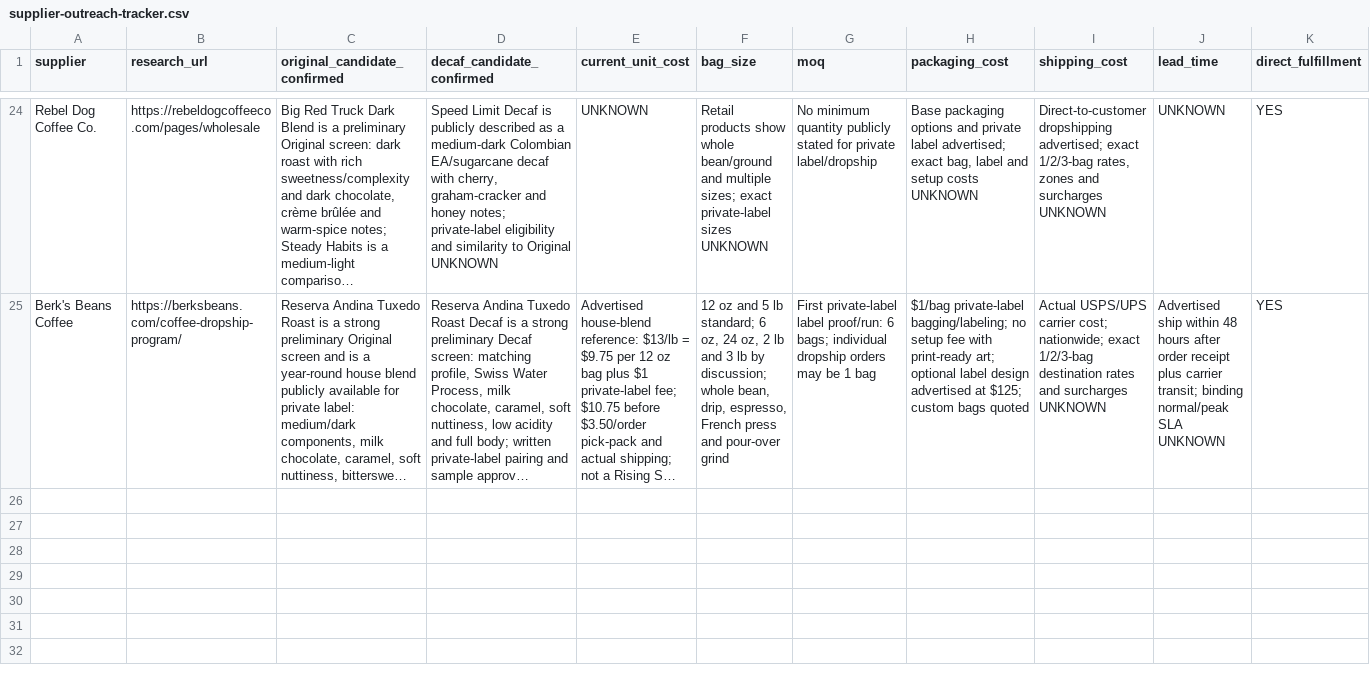
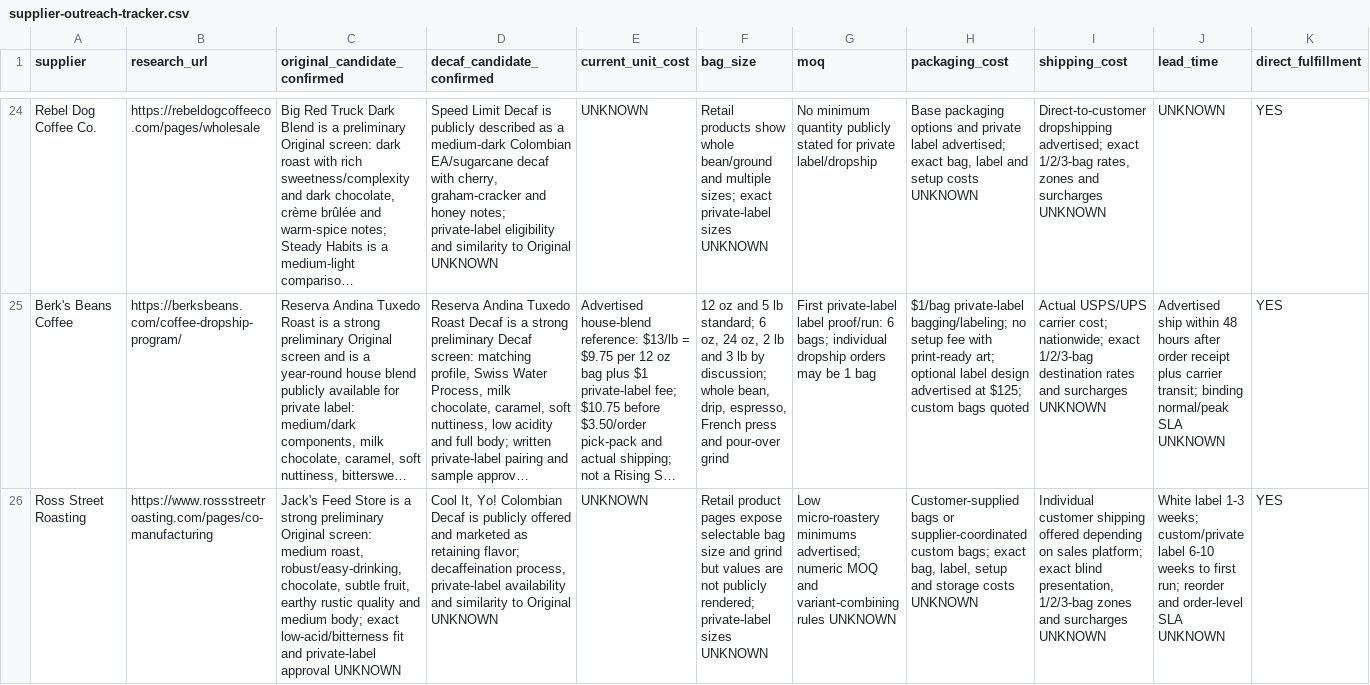
Before and after one commit to therisingsoncoffee/therisingsoncoffee.com, a CSV file: docs/supplier-outreach-tracker.csv, drawn as a sheet; only a part is shown, gaps mark what is left out; long unchanged cells end in …; rows hold the shown columns only; the diff names each change by its address in the sheet, - before the commit and + after, or states it on an @@ line.

Commit message:
Track Ross Street Roasting as inquiry-ready supplier

```diff
--- a/docs/supplier-outreach-tracker.csv
+++ b/docs/supplier-outreach-tracker.csv
+row 26: Ross Street Roasting | https://www.rossstreetroasting.com/pages/co-manufacturing | Jack's Feed Store is a strong preliminary Original screen: medium roast, robust/easy-drinking, chocolate, subtle fruit, earthy rustic quality and medium body; exact low-acid/bitterness fit and private-label approval UNKNOWN | Cool It, Yo! Colombian Decaf is publicly offered and marketed as retaining flavor; decaffeination process, private-label availability and similarity to Original UNKNOWN | UNKNOWN | Retail product pages expose selectable bag size and grind but values are not publicly rendered; private-label sizes UNKNOWN | Low micro-roastery minimums advertised; numeric MOQ and variant-combining rules UNKNOWN | Customer-supplied bags or supplier-coordinated custom bags; exact bag, label, setup and storage costs UNKNOWN | Individual customer shipping offered depending on sales platform; exact blind presentation, 1/2/3-bag zones and surcharges UNKNOWN | White label 1-3 weeks; custom/private label 6-10 weeks to first run; reorder and order-level SLA UNKNOWN | YES
```
